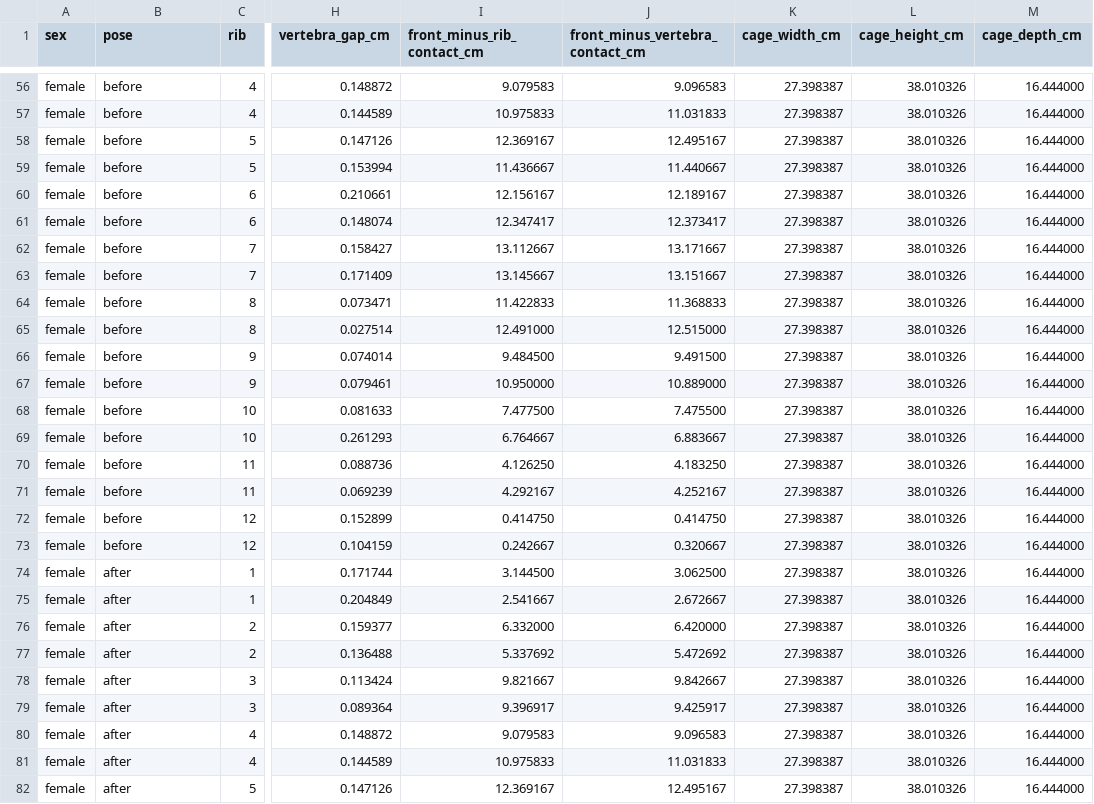
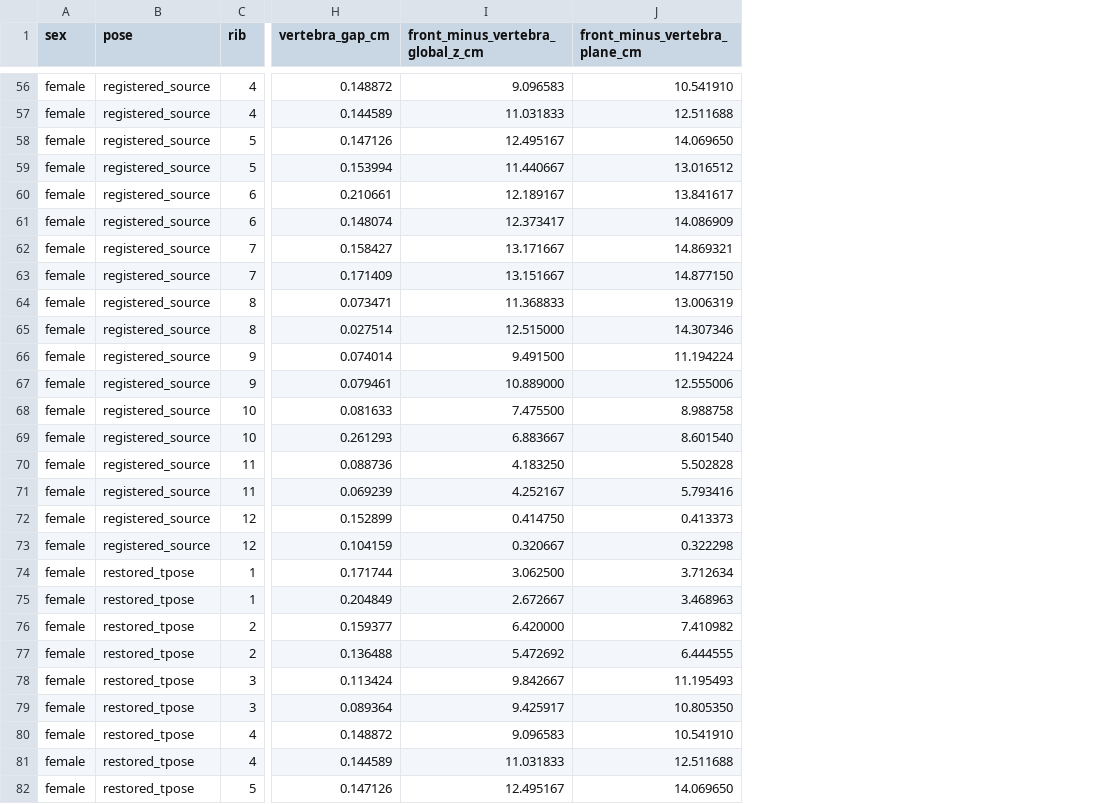
Before and after one commit to gimmedatgpumf1/grand_theft_cyber_crusader_1453_GOTY, a TSV file: tools/skeleton-source/anthropometry/RIB_PROJECTION_AUDIT.tsv, drawn as a sheet; only a part is shown, gaps mark what is left out; removed rows and columns are numbered as before the commit, all else as after; the diff covers the shown part only; the diff names each change by its address in the sheet, - before the commit and + after, or states it on an @@ line.

Commit message:
Revert girdle adjustment and investigate rib cage depth
Co-authored-by: arena-agent <297053741+arena-agent@users.noreply.github.com>

```diff
--- a/tools/skeleton-source/anthropometry/RIB_PROJECTION_AUDIT.tsv
+++ b/tools/skeleton-source/anthropometry/RIB_PROJECTION_AUDIT.tsv
-column I (front_minus_rib_contact_cm), rows 56-82: 9.079583 | 10.975833 | 12.369167 | 11.436667 | 12.156167 | 12.347417 | 13.112667 | 13.145667 | 11.422833 | 12.491000 | 9.484500 | 10.950000 | 7.477500 | 6.764667 | 4.126250 | 4.292167 | 0.414750 | 0.242667 | 3.144500 | 2.541667 | 6.332000 | 5.337692 | 9.821667 | 9.396917 | 9.079583 | 10.975833 | 12.369167
-column K (cage_width_cm), rows 56-82: all 27.398387
-column L (cage_height_cm), rows 56-82: all 38.010326
-column M (cage_depth_cm), rows 56-82: all 16.444000
+column J (front_minus_vertebra_plane_cm), rows 56-82: 10.541910 | 12.511688 | 14.069650 | 13.016512 | 13.841617 | 14.086909 | 14.869321 | 14.877150 | 13.006319 | 14.307346 | 11.194224 | 12.555006 | 8.988758 | 8.601540 | 5.502828 | 5.793416 | 0.413373 | 0.322298 | 3.712634 | 3.468963 | 7.410982 | 6.444555 | 11.195493 | 10.805350 | 10.541910 | 12.511688 | 14.069650
-I1: front_minus_vertebra_contact_cm
+I1: front_minus_vertebra_global_z_cm
-B56:B73 (pose): before
+B56:B73 (pose): registered_source
-B74:B82 (pose): after
+B74:B82 (pose): restored_tpose
```
Also changed, not shown: 69 edited cells elsewhere in this file, tools/skeleton-source/anthropometry/SEVEN_DIMENSION_COMPARISON.tsv, tools/skeleton-source/anthropometry/TPOSE_FINGERTIP_SPAN_GAP.tsv, 23 other files.
